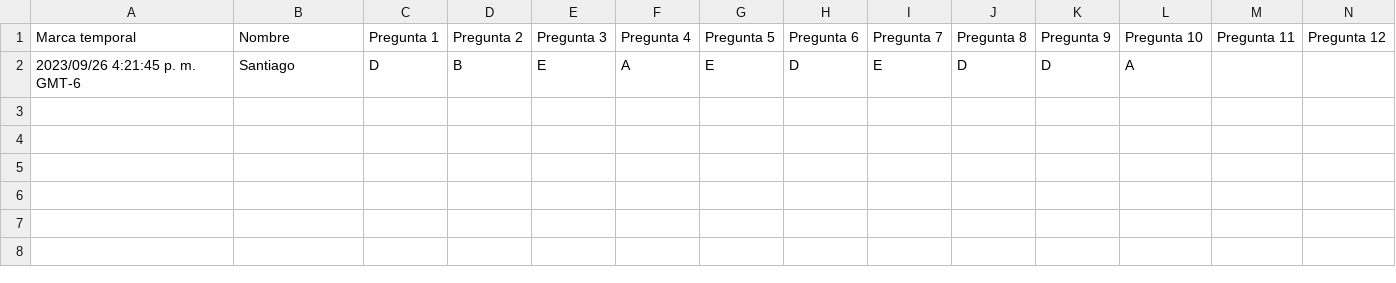
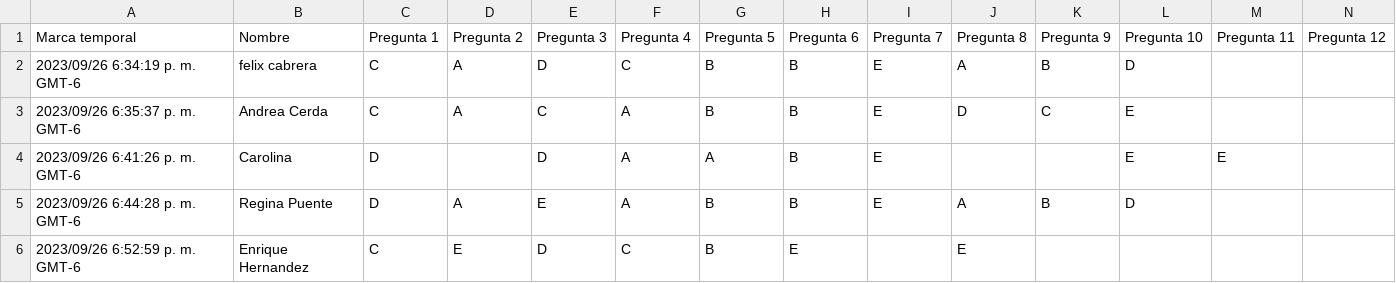
Before and after one commit to giovannilopez9808/Asesorias, a CSV file: PAA/Script/Prueba.csv, drawn as a sheet; only a part is shown; removed rows and columns are numbered as before the commit, all else as after; rows hold the shown columns only; the diff names each change by its address in the sheet, - before the commit and + after, or states it on an @@ line.

```diff
--- a/PAA/Script/Prueba.csv
+++ b/PAA/Script/Prueba.csv
-row 2: 2023/09/26 4:21:45 p. m. GMT-6 | Santiago | D | B | E | A | E | D | E | D | D | A
+row 2: 2023/09/26 6:34:19 p. m. GMT-6 | felix cabrera | C | A | D | C | B | B | E | A | B | D
+row 3: 2023/09/26 6:35:37 p. m. GMT-6 | Andrea Cerda | C | A | C | A | B | B | E | D | C | E
+row 4: 2023/09/26 6:41:26 p. m. GMT-6 | Carolina | D |  | D | A | A | B | E |  |  | E | E
+row 5: 2023/09/26 6:44:28 p. m. GMT-6 | Regina Puente | D | A | E | A | B | B | E | A | B | D
+row 6: 2023/09/26 6:52:59 p. m. GMT-6 | Enrique Hernandez | C | E | D | C | B | E |  | E
```
Also changed, not shown: 3 other files.
